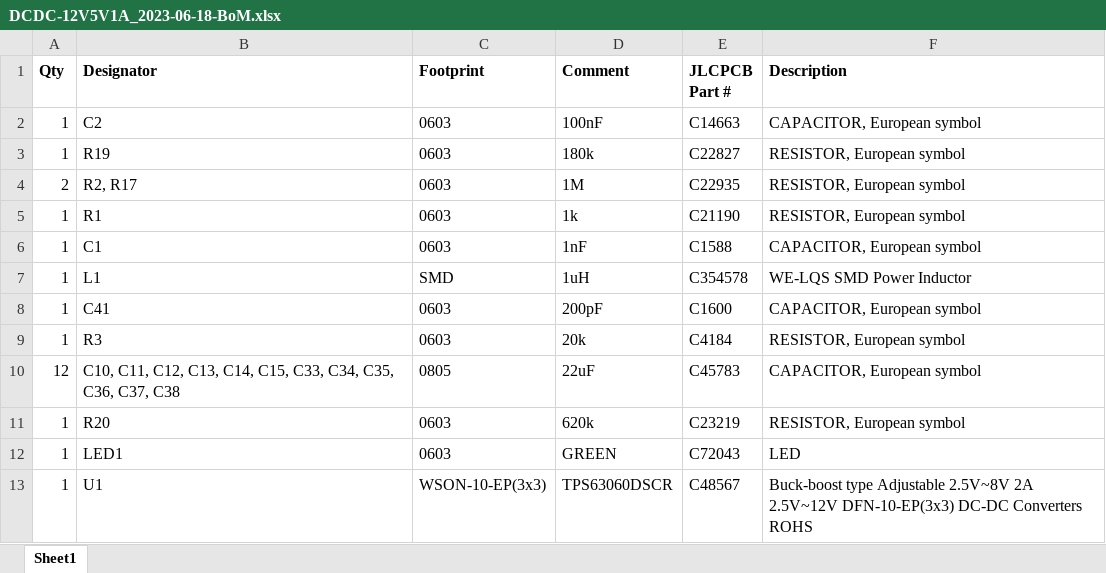
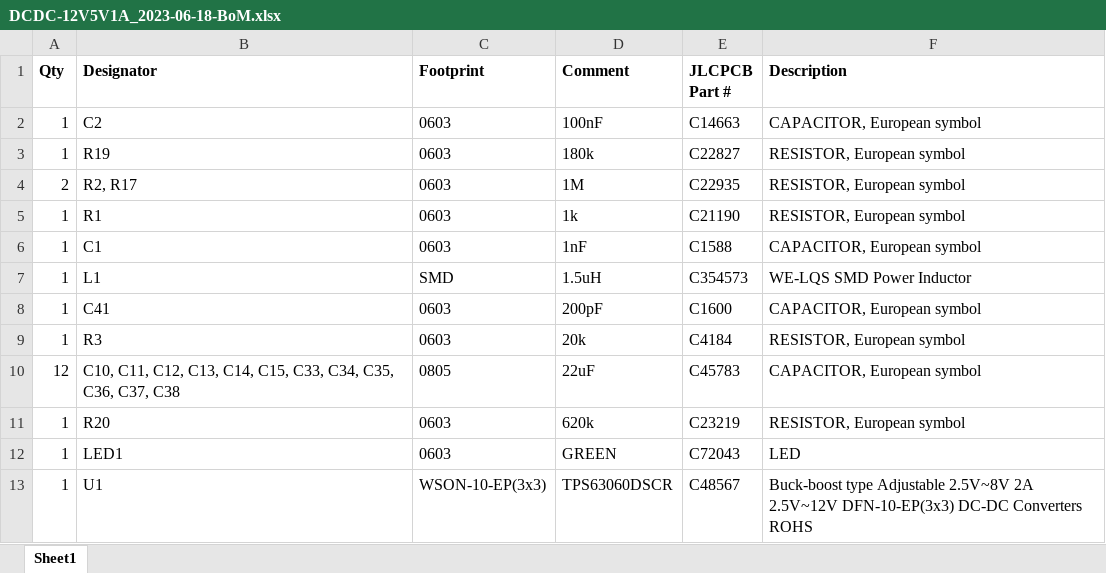
Before and after one commit to red-scorp/DC-DC, an Excel workbook: cam/DCDC-12V5V1A_2023-06-18-BoM.xlsx, sheet Sheet1, drawn as a sheet; values as stored, in another font and other column widths than the file's, no borders; the diff names each change by its address in the sheet, - before the commit and + after, or states it on an @@ line.

```diff
--- a/cam/DCDC-12V5V1A_2023-06-18-BoM.xlsx (sheet Sheet1)
+++ b/cam/DCDC-12V5V1A_2023-06-18-BoM.xlsx (sheet Sheet1)
-D7 (Comment): 1uH
+D7 (Comment): 1.5uH
-E7 (JLCPCB Part #): C354578
+E7 (JLCPCB Part #): C354573
```
Also changed, not shown: 3 other files.
